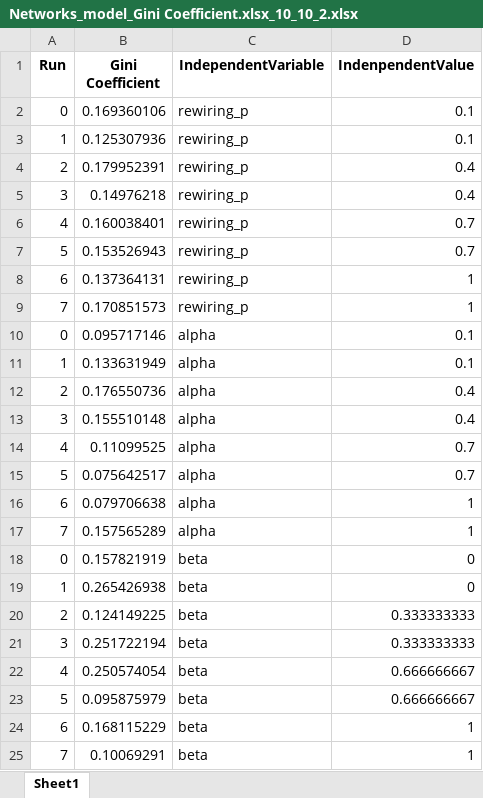
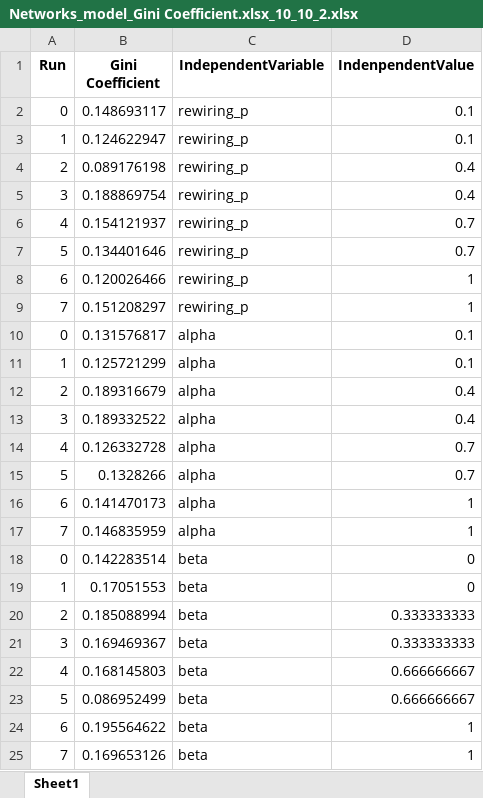
Before and after one commit to KarinLeanne/master_thesis, an Excel workbook: Data/Networks/Networks_model_Gini Coefficient.xlsx_10_10_2.xlsx, sheet Sheet1, drawn as a sheet; values as stored, in another font and other column widths than the file's, no borders; the diff names each change by its address in the sheet, - before the commit and + after, or states it on an @@ line.

```diff
--- a/Data/Networks/Networks_model_Gini Coefficient.xlsx_10_10_2.xlsx (sheet Sheet1)
+++ b/Data/Networks/Networks_model_Gini Coefficient.xlsx_10_10_2.xlsx (sheet Sheet1)
-B2 (Gini Coefficient): 0.169360106
+B2 (Gini Coefficient): 0.148693117
-B3 (Gini Coefficient): 0.125307936
+B3 (Gini Coefficient): 0.124622947
-B4 (Gini Coefficient): 0.179952391
+B4 (Gini Coefficient): 0.089176198
-B5 (Gini Coefficient): 0.14976218
+B5 (Gini Coefficient): 0.188869754
-B6 (Gini Coefficient): 0.160038401
+B6 (Gini Coefficient): 0.154121937
-B7 (Gini Coefficient): 0.153526943
+B7 (Gini Coefficient): 0.134401646
-B8 (Gini Coefficient): 0.137364131
+B8 (Gini Coefficient): 0.120026466
-B9 (Gini Coefficient): 0.170851573
+B9 (Gini Coefficient): 0.151208297
-B10 (Gini Coefficient): 0.095717146
+B10 (Gini Coefficient): 0.131576817
-B11 (Gini Coefficient): 0.133631949
+B11 (Gini Coefficient): 0.125721299
-B12 (Gini Coefficient): 0.176550736
+B12 (Gini Coefficient): 0.189316679
-B13 (Gini Coefficient): 0.155510148
+B13 (Gini Coefficient): 0.189332522
-B14 (Gini Coefficient): 0.11099525
+B14 (Gini Coefficient): 0.126332728
-B15 (Gini Coefficient): 0.075642517
+B15 (Gini Coefficient): 0.1328266
-B16 (Gini Coefficient): 0.079706638
+B16 (Gini Coefficient): 0.141470173
-B17 (Gini Coefficient): 0.157565289
+B17 (Gini Coefficient): 0.146835959
-B18 (Gini Coefficient): 0.157821919
+B18 (Gini Coefficient): 0.142283514
-B19 (Gini Coefficient): 0.265426938
+B19 (Gini Coefficient): 0.17051553
-B20 (Gini Coefficient): 0.124149225
+B20 (Gini Coefficient): 0.185088994
-B21 (Gini Coefficient): 0.251722194
+B21 (Gini Coefficient): 0.169469367
-B22 (Gini Coefficient): 0.250574054
+B22 (Gini Coefficient): 0.168145803
-B23 (Gini Coefficient): 0.095875979
+B23 (Gini Coefficient): 0.086952499
-B24 (Gini Coefficient): 0.168115229
+B24 (Gini Coefficient): 0.195564622
-B25 (Gini Coefficient): 0.10069291
+B25 (Gini Coefficient): 0.169653126
```
Also changed, not shown: Data/Networks/Networks_agent_Player risk aversion.xlsx_10_10_2.xlsx, Data/Networks/Networks_agent_Wealth.xlsx_10_10_2.xlsx, 5 other files.
